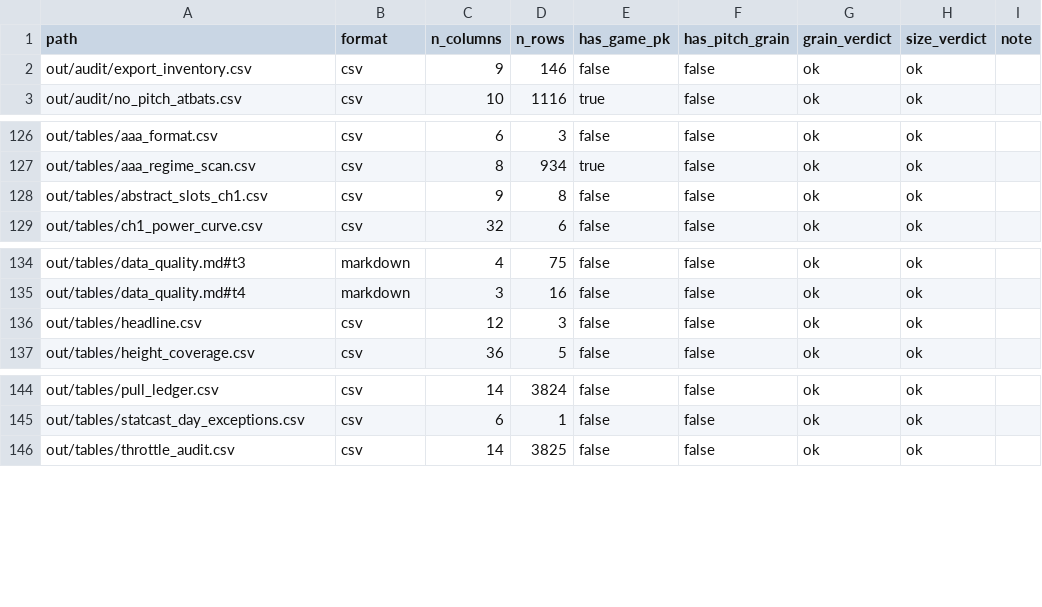
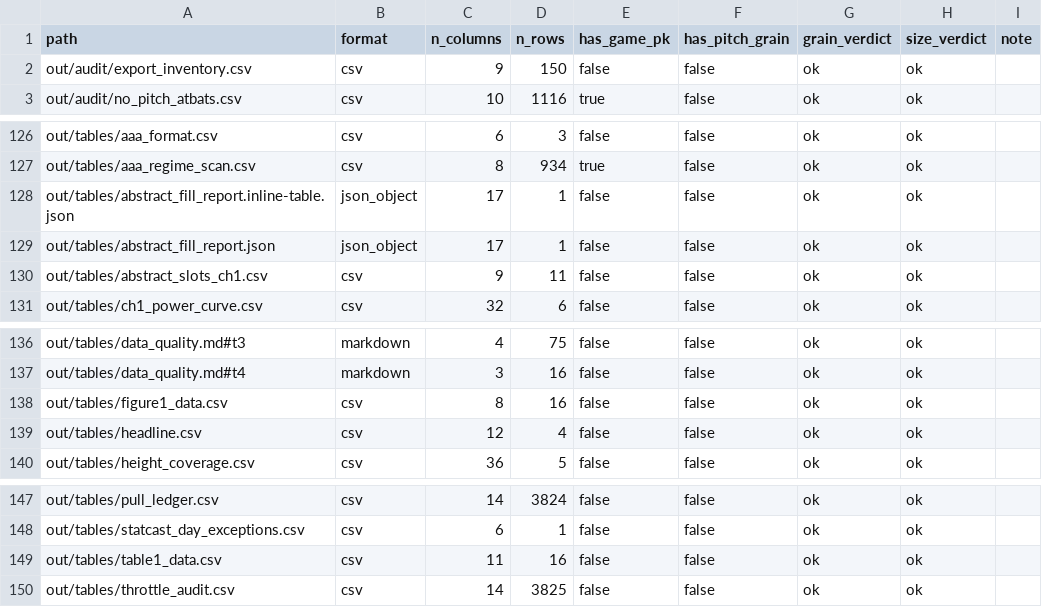
Before and after one commit to hpagni/abs-umpires, a CSV file: out/audit/export_inventory.csv, drawn as a sheet; only a part is shown, gaps mark what is left out.

```diff
--- a/out/audit/export_inventory.csv
+++ b/out/audit/export_inventory.csv
@@ -1,3 +1,3 @@
 path,format,n_columns,n_rows,has_game_pk,has_pitch_grain,grain_verdict,size_verdict,note
-out/audit/export_inventory.csv,csv,9,146,false,false,ok,ok,
+out/audit/export_inventory.csv,csv,9,150,false,false,ok,ok,
 out/audit/no_pitch_atbats.csv,csv,10,1116,true,false,ok,ok,
@@ -127,3 +127,5 @@ out/tables/aaa_format.csv,csv,6,3,false,false,ok,ok,
 out/tables/aaa_regime_scan.csv,csv,8,934,true,false,ok,ok,
-out/tables/abstract_slots_ch1.csv,csv,9,8,false,false,ok,ok,
+out/tables/abstract_fill_report.inline-table.json,json_object,17,1,false,false,ok,ok,
+out/tables/abstract_fill_report.json,json_object,17,1,false,false,ok,ok,
+out/tables/abstract_slots_ch1.csv,csv,9,11,false,false,ok,ok,
 out/tables/ch1_power_curve.csv,csv,32,6,false,false,ok,ok,
@@ -135,3 +137,4 @@ out/tables/data_quality.md#t3,markdown,4,75,false,false,ok,ok,
 out/tables/data_quality.md#t4,markdown,3,16,false,false,ok,ok,
-out/tables/headline.csv,csv,12,3,false,false,ok,ok,
+out/tables/figure1_data.csv,csv,8,16,false,false,ok,ok,
+out/tables/headline.csv,csv,12,4,false,false,ok,ok,
 out/tables/height_coverage.csv,csv,36,5,false,false,ok,ok,
@@ -145,2 +148,3 @@ out/tables/pull_ledger.csv,csv,14,3824,false,false,ok,ok,
 out/tables/statcast_day_exceptions.csv,csv,6,1,false,false,ok,ok,
+out/tables/table1_data.csv,csv,11,16,false,false,ok,ok,
 out/tables/throttle_audit.csv,csv,14,3825,false,false,ok,ok,
```
Also changed, not shown: 16 other files.
